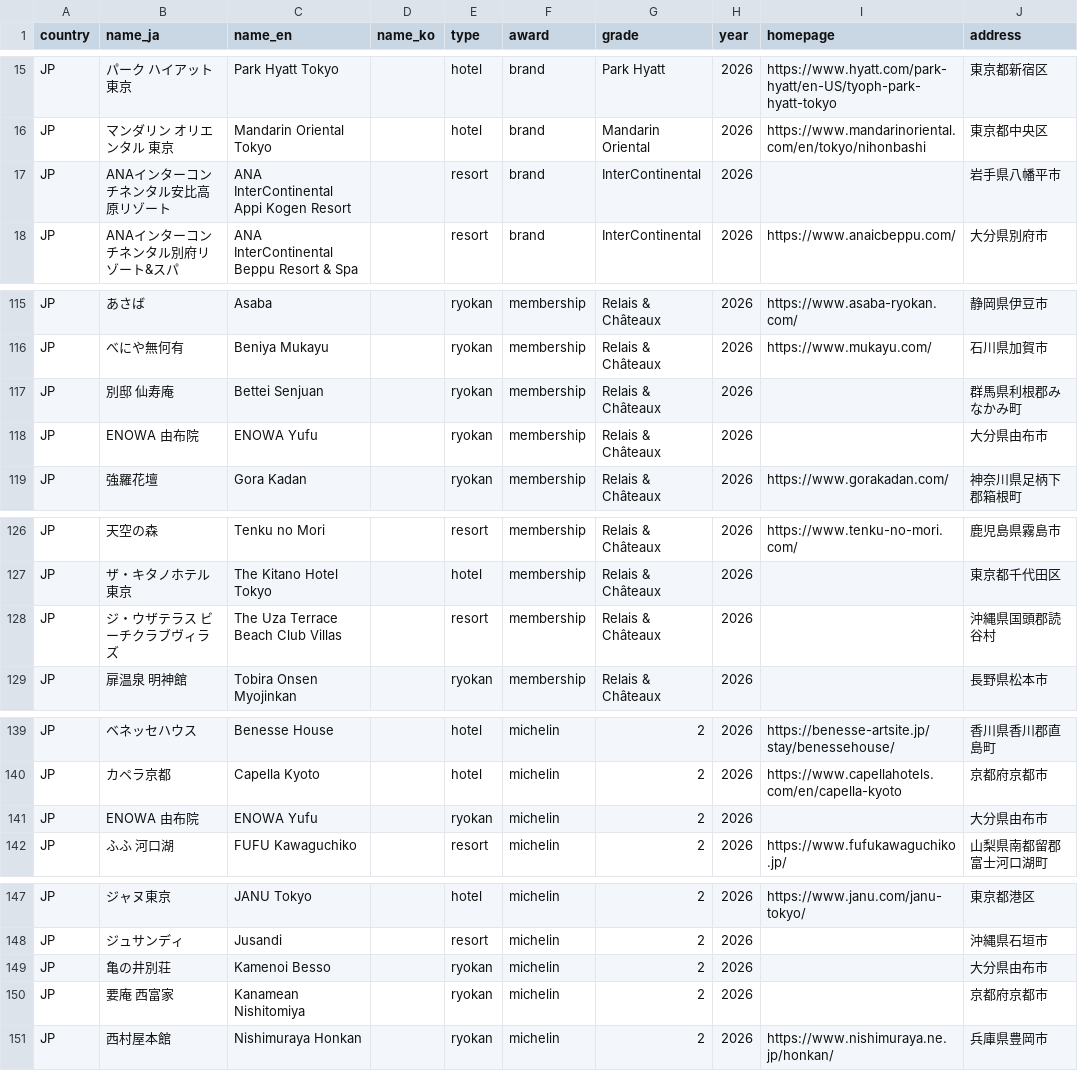
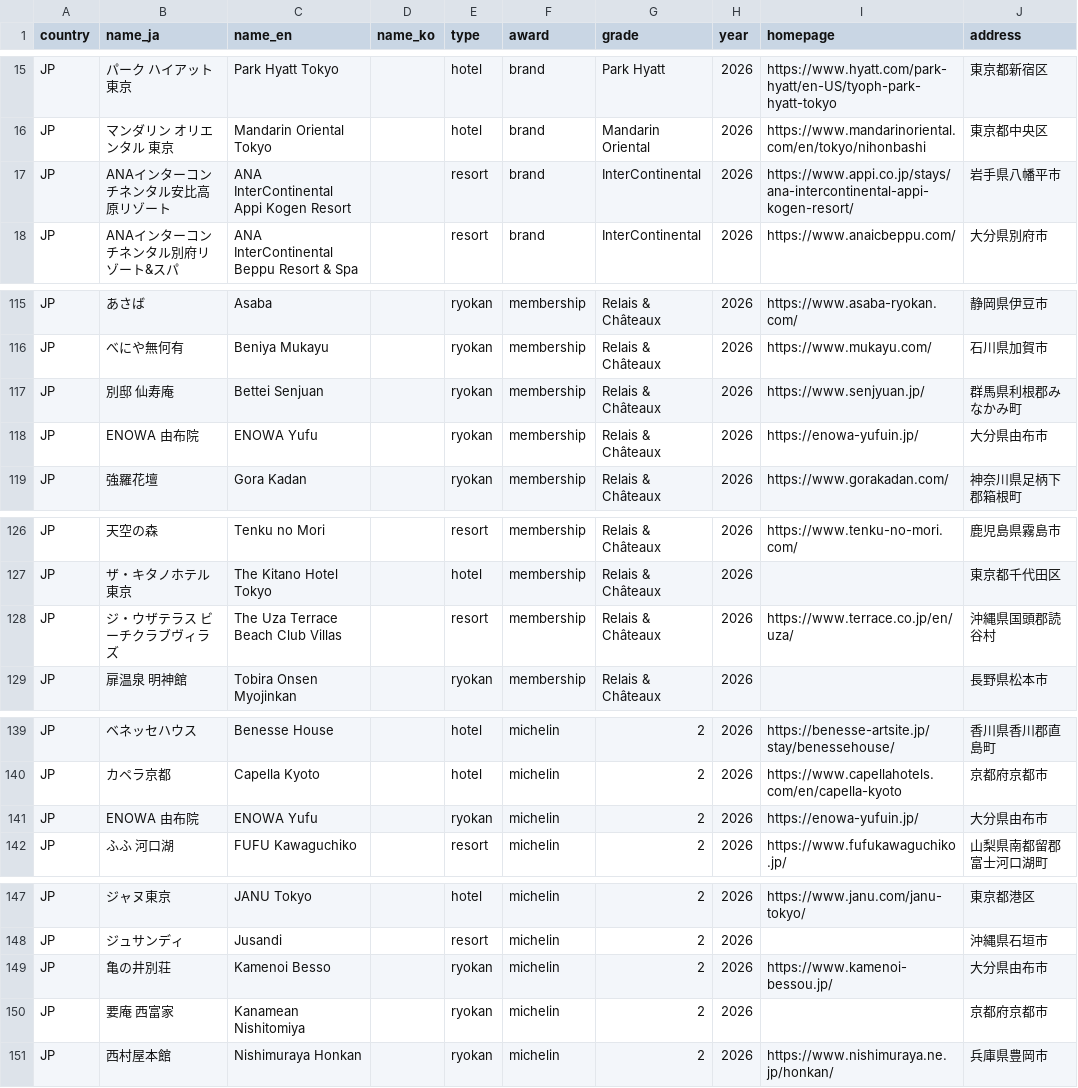
Before and after one commit to nyaosu072/hotel-research, a CSV file: data/awards_jp.csv, drawn as a sheet; only a part is shown, gaps mark what is left out; the diff covers the shown part only.

```diff
--- a/data/awards_jp.csv
+++ b/data/awards_jp.csv
@@ -16,3 +16,3 @@ JP,パーク ハイアット 東京,Park Hyatt Tokyo,,hotel,brand,Park Hyatt,202
 JP,マンダリン オリエンタル 東京,Mandarin Oriental Tokyo,,hotel,brand,Mandarin Oriental,2026,https://www.mandarinoriental.com/en/tokyo/nihonbashi,東京都中央区
-JP,ANAインターコンチネンタル安比高原リゾート,ANA InterContinental Appi Kogen Resort,,resort,brand,InterContinental,2026,,岩手県八幡平市
+JP,ANAインターコンチネンタル安比高原リゾート,ANA InterContinental Appi Kogen Resort,,resort,brand,InterContinental,2026,https://www.appi.co.jp/stays/ana-intercontinental-appi-kogen-resort/,岩手県八幡平市
 JP,ANAインターコンチネンタル別府リゾート&スパ,ANA InterContinental Beppu Resort & Spa,,resort,brand,InterContinental,2026,https://www.anaicbeppu.com/,大分県別府市
@@ -116,4 +116,4 @@ JP,あさば,Asaba,,ryokan,membership,Relais & Châteaux,2026,https://www.asaba-
 JP,べにや無何有,Beniya Mukayu,,ryokan,membership,Relais & Châteaux,2026,https://www.mukayu.com/,石川県加賀市
-JP,別邸 仙寿庵,Bettei Senjuan,,ryokan,membership,Relais & Châteaux,2026,,群馬県利根郡みなかみ町
-JP,ENOWA 由布院,ENOWA Yufu,,ryokan,membership,Relais & Châteaux,2026,,大分県由布市
+JP,別邸 仙寿庵,Bettei Senjuan,,ryokan,membership,Relais & Châteaux,2026,https://www.senjyuan.jp/,群馬県利根郡みなかみ町
+JP,ENOWA 由布院,ENOWA Yufu,,ryokan,membership,Relais & Châteaux,2026,https://enowa-yufuin.jp/,大分県由布市
 JP,強羅花壇,Gora Kadan,,ryokan,membership,Relais & Châteaux,2026,https://www.gorakadan.com/,神奈川県足柄下郡箱根町
@@ -127,3 +127,3 @@ JP,天空の森,Tenku no Mori,,resort,membership,Relais & Châteaux,2026,https:/
 JP,ザ・キタノホテル東京,The Kitano Hotel Tokyo,,hotel,membership,Relais & Châteaux,2026,,東京都千代田区
-JP,ジ・ウザテラス ビーチクラブヴィラズ,The Uza Terrace Beach Club Villas,,resort,membership,Relais & Châteaux,2026,,沖縄県国頭郡読谷村
+JP,ジ・ウザテラス ビーチクラブヴィラズ,The Uza Terrace Beach Club Villas,,resort,membership,Relais & Châteaux,2026,https://www.terrace.co.jp/en/uza/,沖縄県国頭郡読谷村
 JP,扉温泉 明神館,Tobira Onsen Myojinkan,,ryokan,membership,Relais & Châteaux,2026,,長野県松本市
@@ -140,3 +140,3 @@ JP,ベネッセハウス,Benesse House,,hotel,michelin,2,2026,https://benesse-ar
 JP,カペラ京都,Capella Kyoto,,hotel,michelin,2,2026,https://www.capellahotels.com/en/capella-kyoto,京都府京都市
-JP,ENOWA 由布院,ENOWA Yufu,,ryokan,michelin,2,2026,,大分県由布市
+JP,ENOWA 由布院,ENOWA Yufu,,ryokan,michelin,2,2026,https://enowa-yufuin.jp/,大分県由布市
 JP,ふふ 河口湖,FUFU Kawaguchiko,,resort,michelin,2,2026,https://www.fufukawaguchiko.jp/,山梨県南都留郡富士河口湖町
@@ -148,3 +148,3 @@ JP,ジャヌ東京,JANU Tokyo,,hotel,michelin,2,2026,https://www.janu.com/janu-t
 JP,ジュサンディ,Jusandi,,resort,michelin,2,2026,,沖縄県石垣市
-JP,亀の井別荘,Kamenoi Besso,,ryokan,michelin,2,2026,,大分県由布市
+JP,亀の井別荘,Kamenoi Besso,,ryokan,michelin,2,2026,https://www.kamenoi-bessou.jp/,大分県由布市
 JP,要庵 西富家,Kanamean Nishitomiya,,ryokan,michelin,2,2026,,京都府京都市
```
Also changed, not shown: 27 edited cells elsewhere in this file, data/awards_kr.csv, 3 other files.
